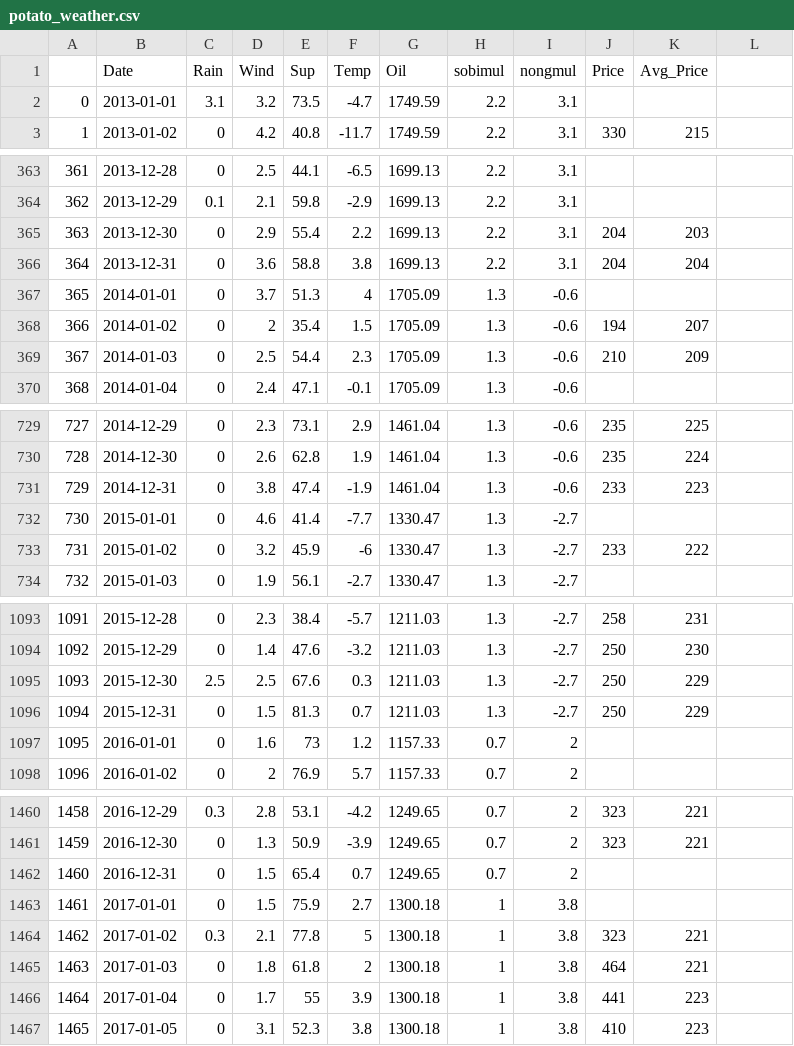
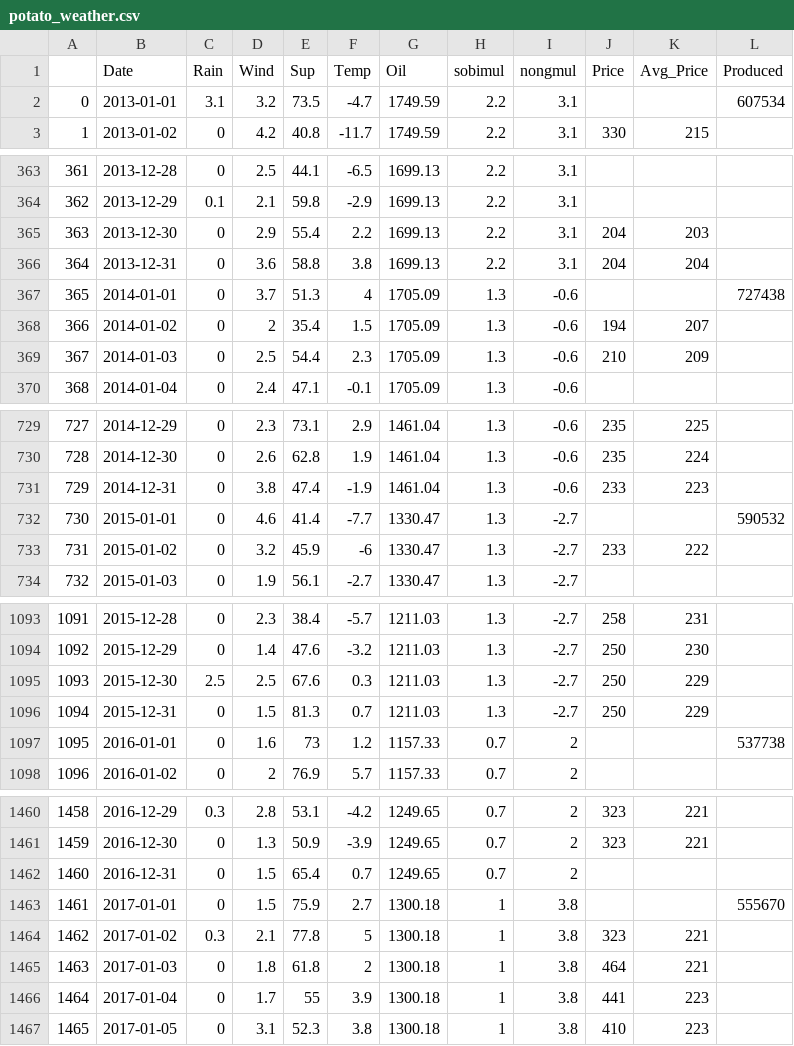
Before and after one commit to KimKwangyeon7/AI, a CSV file: csv_pre/potato_weather.csv, drawn as a sheet; only a part is shown, gaps mark what is left out; the diff covers the shown part only.

```diff
--- a/csv_pre/potato_weather.csv
+++ b/csv_pre/potato_weather.csv
@@ -1,2 +1,2 @@
-,Date,Rain,Wind,Sup,Temp,Oil,sobimul,nongmul,Price,Avg_Price
-0,2013-01-01,3.1,3.2,73.5,-4.7,1749.59,2.2,3.1,,
+,Date,Rain,Wind,Sup,Temp,Oil,sobimul,nongmul,Price,Avg_Price,Produced
+0,2013-01-01,3.1,3.2,73.5,-4.7,1749.59,2.2,3.1,,,607534
@@ -367 +367 @@
-365,2014-01-01,0,3.7,51.3,4,1705.09,1.3,-0.6,,
+365,2014-01-01,0,3.7,51.3,4,1705.09,1.3,-0.6,,,727438
@@ -732 +732 @@
-730,2015-01-01,0,4.6,41.4,-7.7,1330.47,1.3,-2.7,,
+730,2015-01-01,0,4.6,41.4,-7.7,1330.47,1.3,-2.7,,,590532
@@ -1097 +1097 @@
-1095,2016-01-01,0,1.6,73,1.2,1157.33,0.7,2,,
+1095,2016-01-01,0,1.6,73,1.2,1157.33,0.7,2,,,537738
@@ -1463 +1463 @@
-1461,2017-01-01,0,1.5,75.9,2.7,1300.18,1,3.8,,
+1461,2017-01-01,0,1.5,75.9,2.7,1300.18,1,3.8,,,555670
```
Also changed, not shown: 5 edited cells elsewhere in this file, 4 other files.
